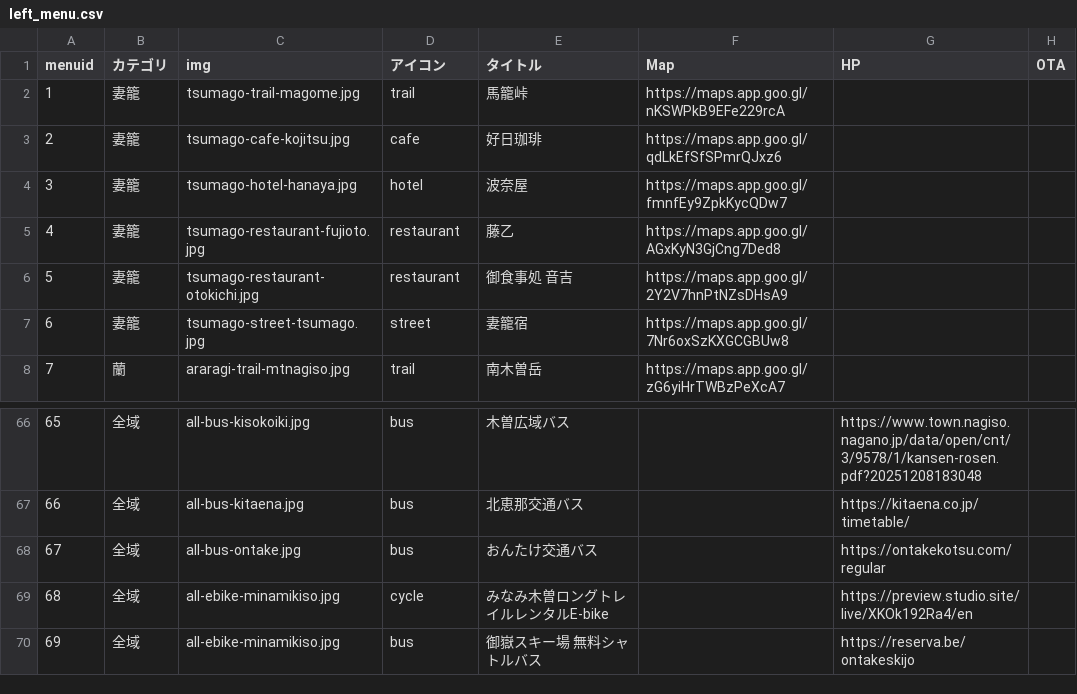
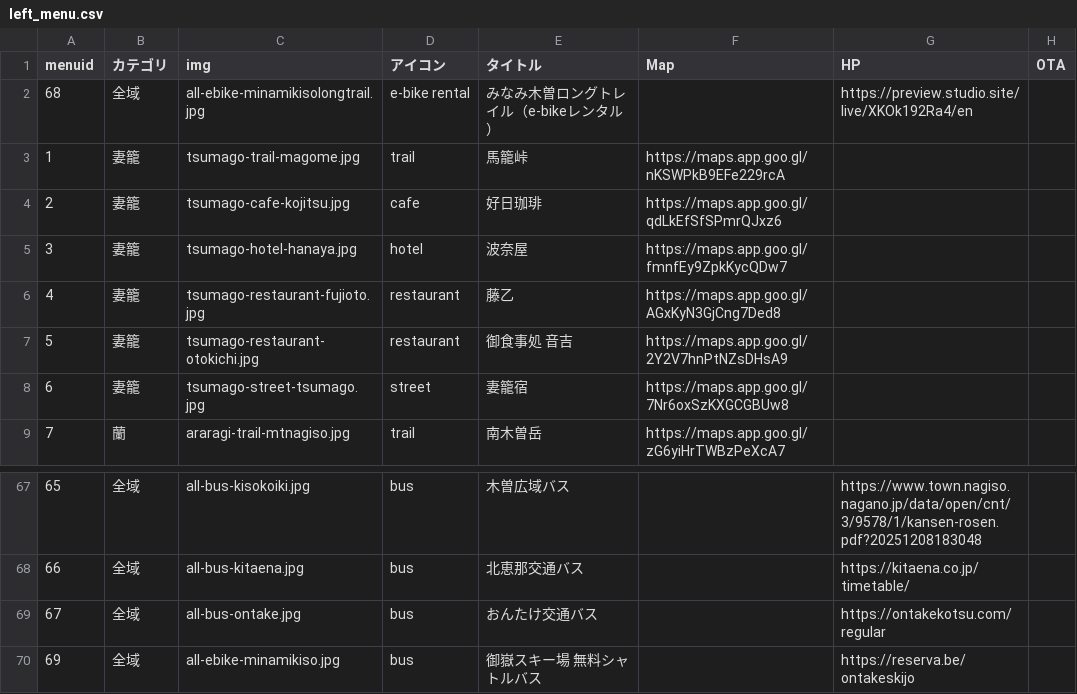
Before and after one commit to yasuhiro-fukuta/kisolongstay-itinerary, a CSV file: public/data/left_menu.csv, drawn as a sheet; only a part is shown, gaps mark what is left out.

Commit message:
minami kiso longtrail services add

```diff
--- a/public/data/left_menu.csv
+++ b/public/data/left_menu.csv
@@ -1,2 +1,3 @@
 menuid,カテゴリ,img,アイコン,タイトル,Map,HP,OTA
+68,全域,all-ebike-minamikisolongtrail.jpg,e-bike rental,みなみ木曽ロングトレイル（e-bikeレンタル）,,https://preview.studio.site/live/XKOk192Ra4/en,
 1,妻籠,tsumago-trail-magome.jpg,trail,馬籠峠,https://maps.app.goo.gl/nKSWPkB9EFe229rcA,,
@@ -68,3 +69,2 @@
 67,全域,all-bus-ontake.jpg,bus,おんたけ交通バス,,https://ontakekotsu.com/regular,
-68,全域,all-ebike-minamikiso.jpg,cycle,みなみ木曽ロングトレイルレンタルE-bike,,https://preview.studio.site/live/XKOk192Ra4/en,
 69,全域,all-ebike-minamikiso.jpg,bus,御嶽スキー場 無料シャトルバス,,https://reserva.be/ontakeskijo,
```
Also changed, not shown: 8 other files.
